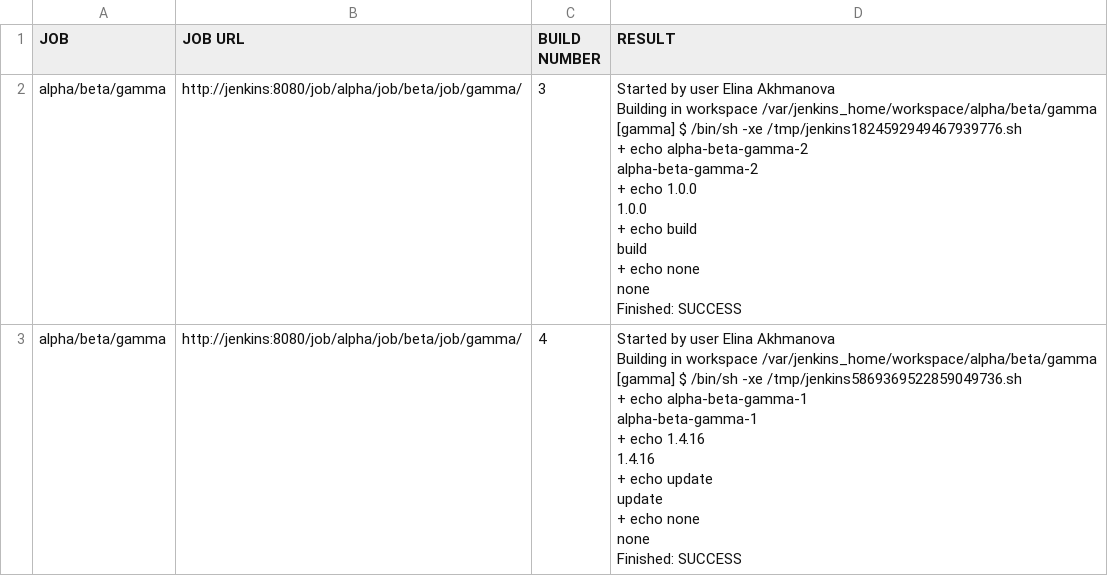
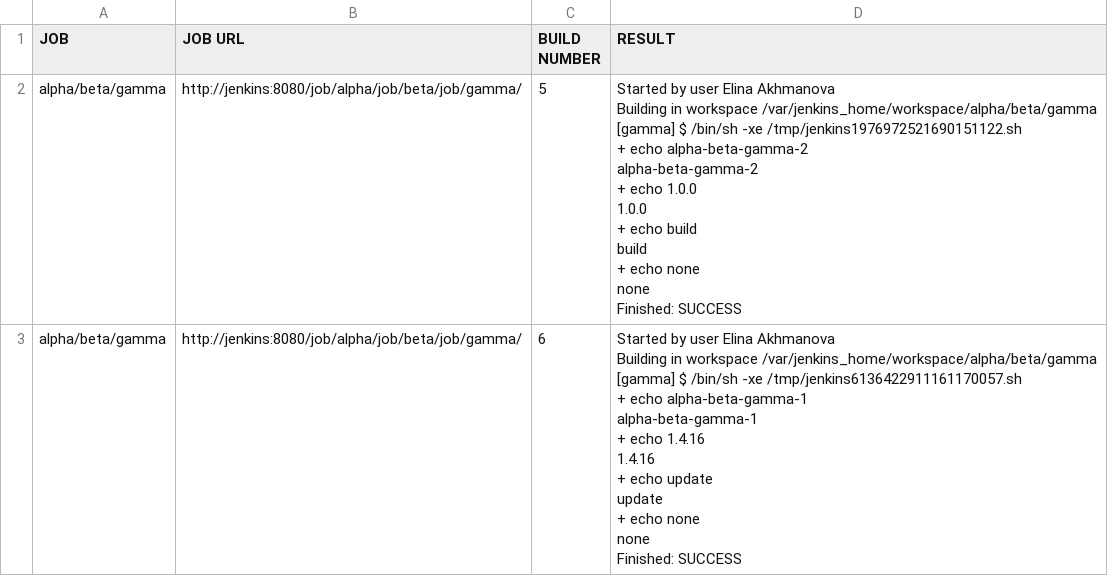
Before and after one commit to akhmanova/jenkinsMindMap, a CSV file: result.csv, drawn as a sheet.

```diff
--- a/result.csv
+++ b/result.csv
@@ -1,27 +1,27 @@
 JOB,JOB URL,BUILD NUMBER,RESULT
-alpha/beta/gamma,http://jenkins:8080/job/alpha/job/beta/job/gamma/,3,"Started by user Elina Akhmanova
-Building in workspace /var/jenkins_home/workspace/alpha/beta/gamma
-[gamma] $ /bin/sh -xe /tmp/jenkins1824592949467939776.sh
-+ echo alpha-beta-gamma-2
-alpha-beta-gamma-2
-+ echo 1.0.0
-1.0.0
-+ echo build
-build
-+ echo none
-none
-Finished: SUCCESS
-"
-alpha/beta/gamma,http://jenkins:8080/job/alpha/job/beta/job/gamma/,4,"Started by user Elina Akhmanova
-Building in workspace /var/jenkins_home/workspace/alpha/beta/gamma
-[gamma] $ /bin/sh -xe /tmp/jenkins5869369522859049736.sh
-+ echo alpha-beta-gamma-1
-alpha-beta-gamma-1
-+ echo 1.4.16
-1.4.16
-+ echo update
-update
-+ echo none
-none
-Finished: SUCCESS
-"
+alpha/beta/gamma,http://jenkins:8080/job/alpha/job/beta/job/gamma/,5,"Started by user Elina Akhmanova
+Building in workspace /var/jenkins_home/workspace/alpha/beta/gamma
+[gamma] $ /bin/sh -xe /tmp/jenkins1976972521690151122.sh
++ echo alpha-beta-gamma-2
+alpha-beta-gamma-2
++ echo 1.0.0
+1.0.0
++ echo build
+build
++ echo none
+none
+Finished: SUCCESS
+"
+alpha/beta/gamma,http://jenkins:8080/job/alpha/job/beta/job/gamma/,6,"Started by user Elina Akhmanova
+Building in workspace /var/jenkins_home/workspace/alpha/beta/gamma
+[gamma] $ /bin/sh -xe /tmp/jenkins6136422911161170057.sh
++ echo alpha-beta-gamma-1
+alpha-beta-gamma-1
++ echo 1.4.16
+1.4.16
++ echo update
+update
++ echo none
+none
+Finished: SUCCESS
+"
```
Also changed, not shown: queue.csv.
